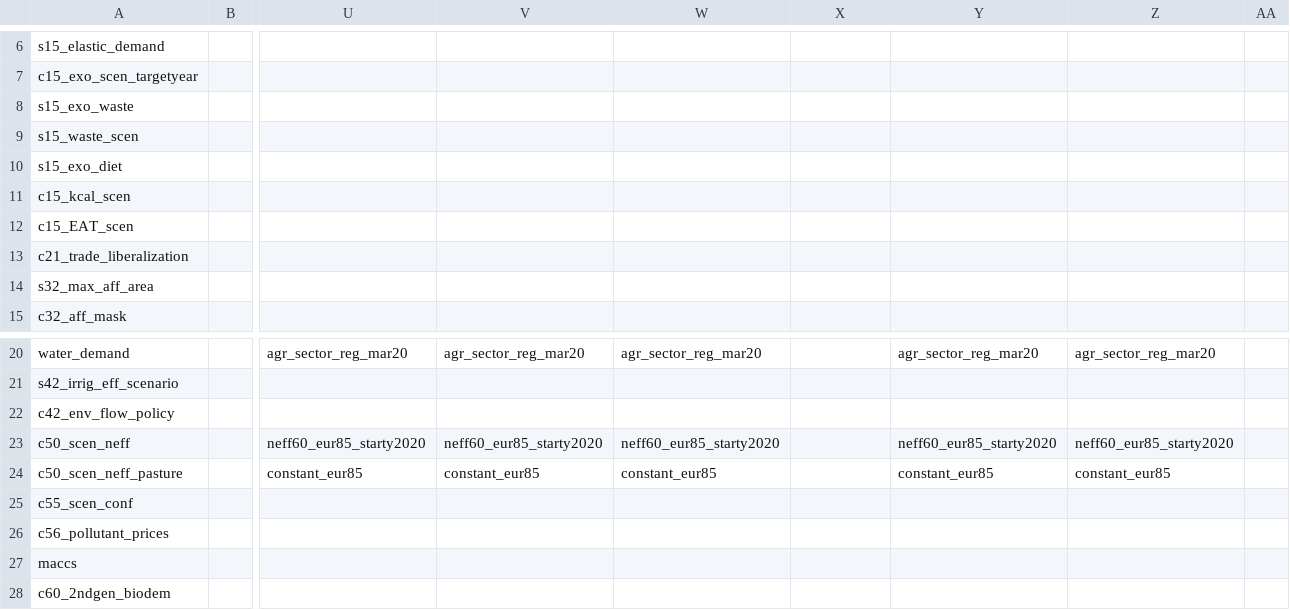
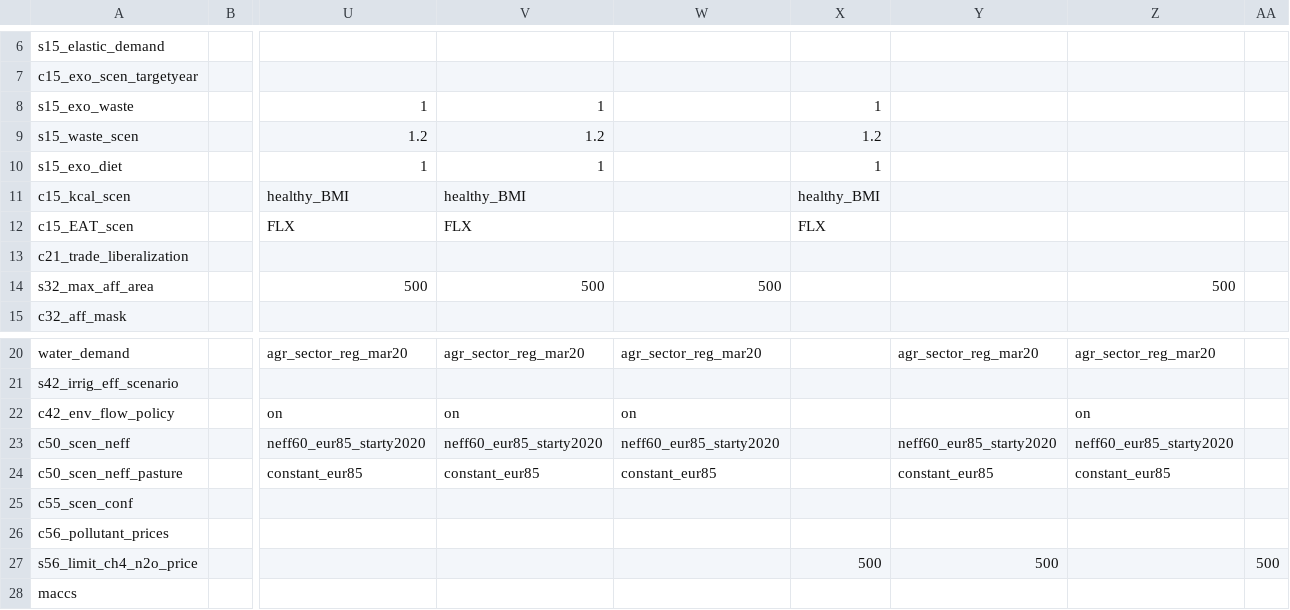
Before and after one commit to mishkos/magpie, a CSV file: config/scenario_config.csv, drawn as a sheet; only a part is shown, gaps mark what is left out; the shorter side is filled out with more unchanged rows; rows hold the shown columns only; the diff names each change by its address in the sheet, - before the commit and + after, or states it on an @@ line.

Commit message:
update in dipol scenarios

```diff
--- a/config/scenario_config.csv
+++ b/config/scenario_config.csv
-U8: (empty)
+U8: 1
-V8: (empty)
+V8: 1
-X8: (empty)
+X8: 1
-U9: (empty)
+U9: 1.2
-V9: (empty)
+V9: 1.2
-X9: (empty)
+X9: 1.2
-U10: (empty)
+U10: 1
-V10: (empty)
+V10: 1
-X10: (empty)
+X10: 1
-U11: (empty)
+U11: healthy_BMI
-V11: (empty)
+V11: healthy_BMI
-X11: (empty)
+X11: healthy_BMI
-U12: (empty)
+U12: FLX
-V12: (empty)
+V12: FLX
-X12: (empty)
+X12: FLX
-U14: (empty)
+U14: 500
-V14: (empty)
+V14: 500
-W14: (empty)
+W14: 500
-Z14: (empty)
+Z14: 500
-U22: (empty)
+U22: on
-V22: (empty)
+V22: on
-W22: (empty)
+W22: on
-Z22: (empty)
+Z22: on
+row 27: s56_limit_ch4_n2o_price |  |  |  |  | 500 | 500 |  | 500
```
